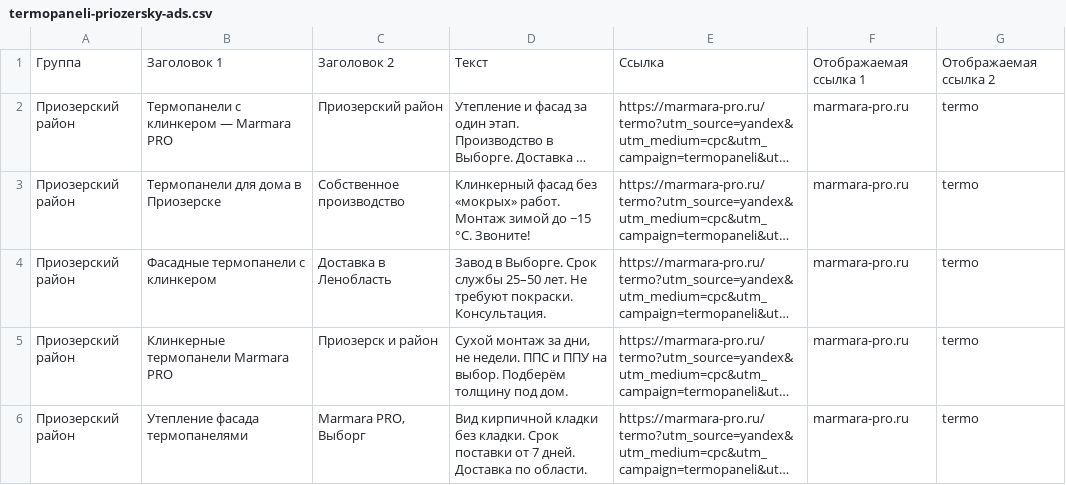
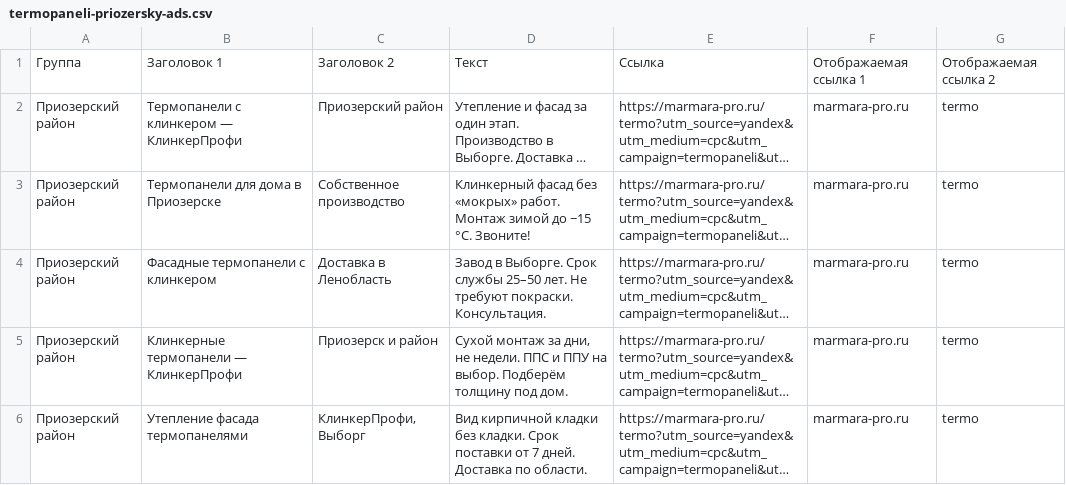
Before and after one commit to Igor-Lark/Igor, a CSV file: ads/marmara-pro/termopaneli-priozersky-ads.csv, drawn as a sheet; long unchanged cells end in …; the diff names each change by its address in the sheet, - before the commit and + after, or states it on an @@ line.

```diff
--- a/ads/marmara-pro/termopaneli-priozersky-ads.csv
+++ b/ads/marmara-pro/termopaneli-priozersky-ads.csv
-B2: Термопанели с клинкером — Marmara PRO
+B2: Термопанели с клинкером — КлинкерПрофи
-B5: Клинкерные термопанели Marmara PRO
+B5: Клинкерные термопанели — КлинкерПрофи
-C6: Marmara PRO, Выборг
+C6: КлинкерПрофи, Выборг
```
Also changed, not shown: ads/marmara-pro/termopaneli-priozersky-campaign-cpa-ads.csv, cursor/marmara-pro/termopaneli-priozersky-ads.csv, 14 other files.
